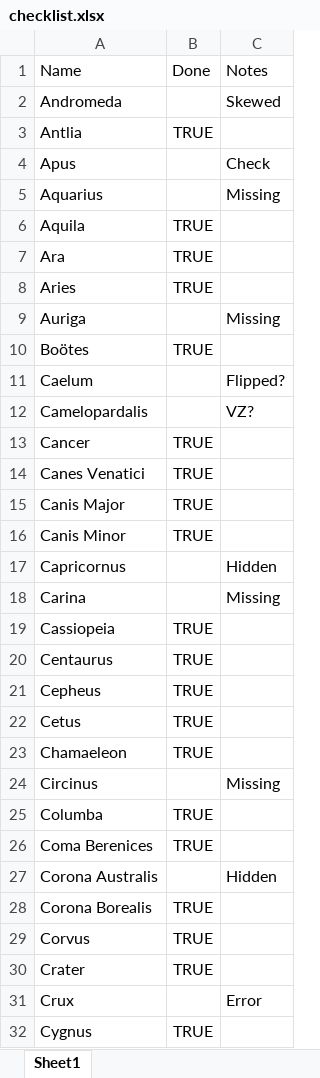
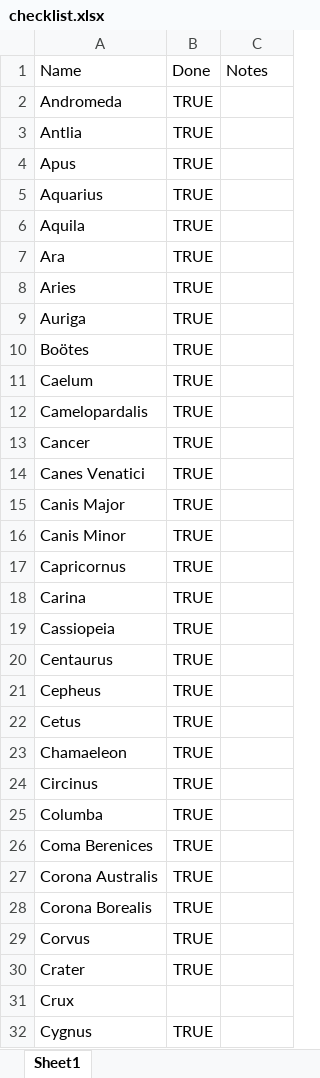
Before and after one commit to cs480x-22c/final, an Excel workbook: data-preparation/checklist.xlsx, sheet Sheet1, drawn as a sheet; only a part is shown; values as stored, in another font and other column widths than the file's, no borders; the diff covers the shown part only; the diff names each change by its address in the sheet, - before the commit and + after, or states it on an @@ line.

Commit message:
Added more missing stars

```diff
--- a/data-preparation/checklist.xlsx (sheet Sheet1)
+++ b/data-preparation/checklist.xlsx (sheet Sheet1)
-B2: (empty)
+B2: TRUE
-C2: Skewed
+C2: (empty)
-B4:B5: (empty)
+B4:B5: TRUE
-C4: Check
+C4: (empty)
-C5: Missing
+C5: (empty)
-B9: (empty)
+B9: TRUE
-C9: Missing
+C9: (empty)
-B11:B12: (empty)
+B11:B12: TRUE
-C11: Flipped?
+C11: (empty)
-C12: VZ?
+C12: (empty)
-B17:B18: (empty)
+B17:B18: TRUE
-C17: Hidden
+C17: (empty)
-C18: Missing
+C18: (empty)
-B24: (empty)
+B24: TRUE
-C24: Missing
+C24: (empty)
-B27: (empty)
+B27: TRUE
-C27: Hidden
+C27: (empty)
-C31: Error
+C31: (empty)
```
Also changed, not shown: 38 edited cells elsewhere in this sheet, 10 other files.
